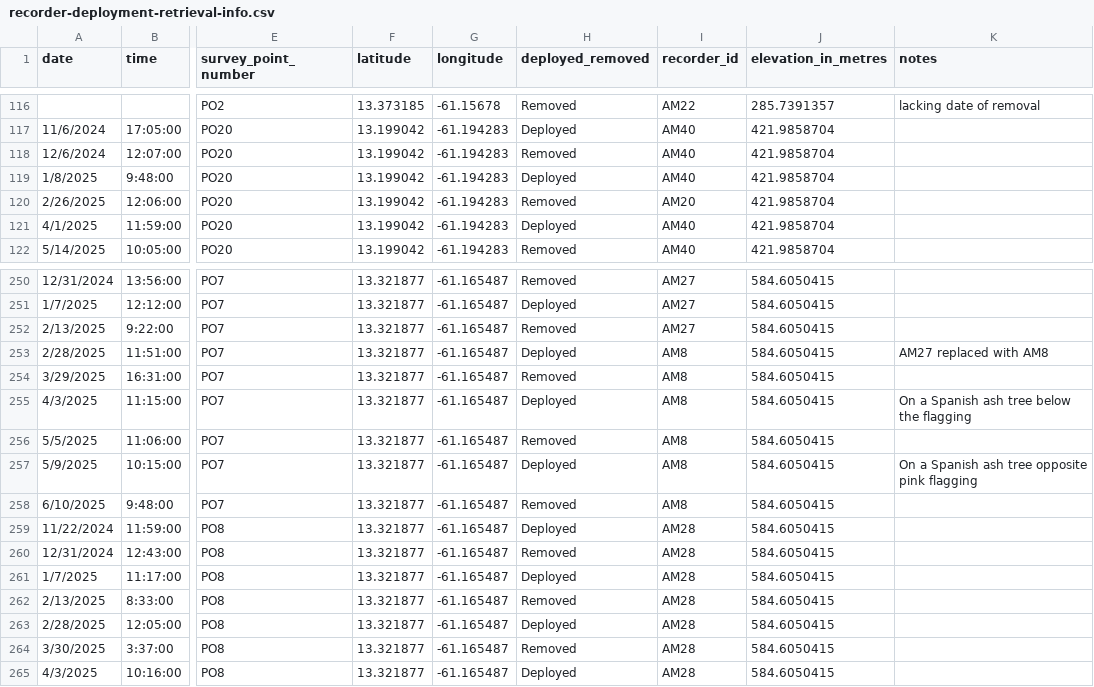
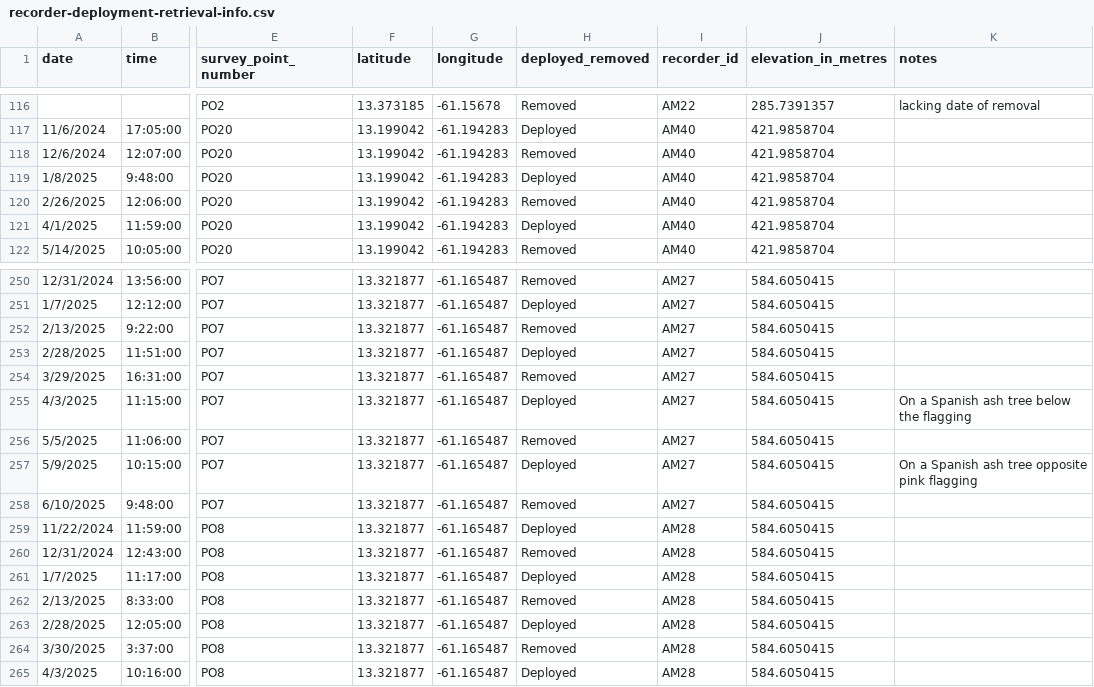
Before and after one commit to vjjan91/stVincentParrot, a CSV file: data/fieldwork/recorder-deployment-retrieval-info.csv, drawn as a sheet; only a part is shown, gaps mark what is left out; the diff names each change by its address in the sheet, - before the commit and + after, or states it on an @@ line.

Commit message:
annotation edits

```diff
--- a/data/fieldwork/recorder-deployment-retrieval-info.csv
+++ b/data/fieldwork/recorder-deployment-retrieval-info.csv
-I120 (recorder_id): AM20
+I120 (recorder_id): AM40
-I253:I258 (recorder_id): AM8
+I253:I258 (recorder_id): AM27
-K253 (notes): AM27 replaced with AM8
+K253 (notes): (empty)
```
